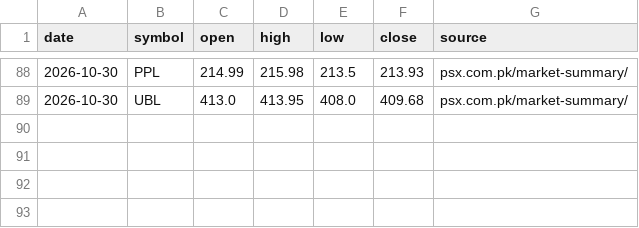
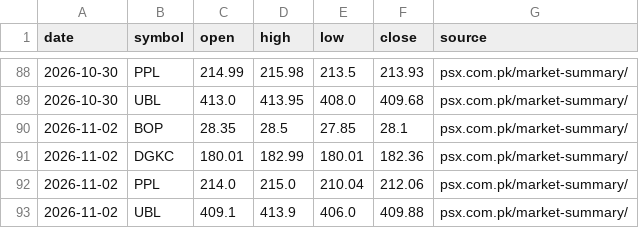
Before and after one commit to sshah66444/PSX-Signals, a CSV file: broker_prices.csv, drawn as a sheet; only a part is shown, gaps mark what is left out; the diff names each change by its address in the sheet, - before the commit and + after, or states it on an @@ line.

```diff
--- a/broker_prices.csv
+++ b/broker_prices.csv
+row 90: 2026-11-02 | BOP | 28.35 | 28.5 | 27.85 | 28.1 | psx.com.pk/market-summary/
+row 91: 2026-11-02 | DGKC | 180.01 | 182.99 | 180.01 | 182.36 | psx.com.pk/market-summary/
+row 92: 2026-11-02 | PPL | 214.0 | 215.0 | 210.04 | 212.06 | psx.com.pk/market-summary/
+row 93: 2026-11-02 | UBL | 409.1 | 413.9 | 406.0 | 409.88 | psx.com.pk/market-summary/
```
Also changed, not shown: 1 other file.
